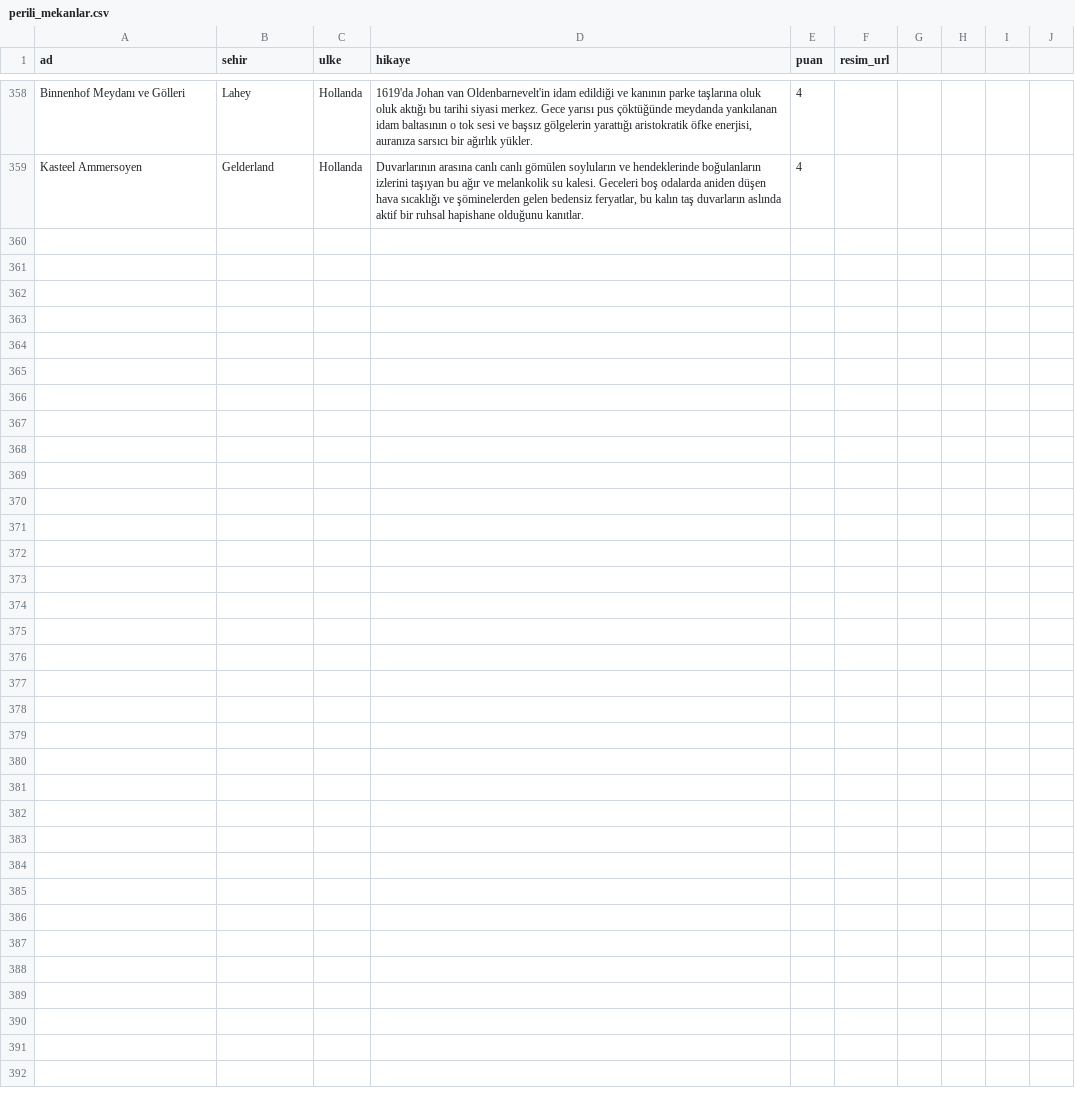
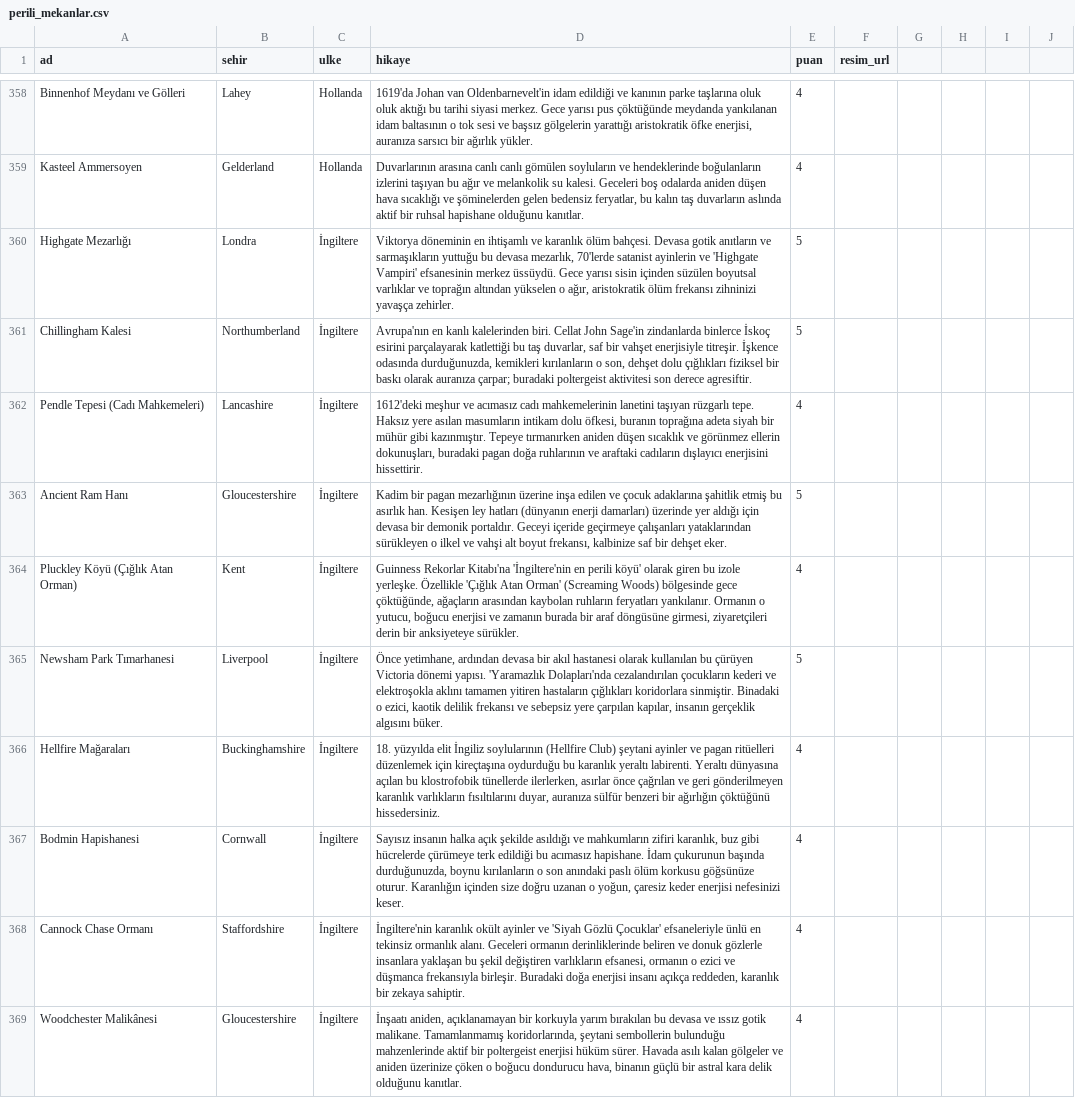
Before and after one commit to Tabirly/lanetli-yerler, a CSV file: perili_mekanlar.csv, drawn as a sheet; only a part is shown, gaps mark what is left out; the diff names each change by its address in the sheet, - before the commit and + after, or states it on an @@ line.

```diff
--- a/perili_mekanlar.csv
+++ b/perili_mekanlar.csv
+row 360: Highgate Mezarlığı | Londra | İngiltere | Viktorya döneminin en ihtişamlı ve karanlık ölüm bahçesi. Devasa gotik anıtların ve sarmaşıkların yuttuğu bu devasa mezarlık, 70'lerde satanist ayinlerin ve 'Highgate Vampiri' efsanesinin merkez üssüydü. Gece yarısı sisin içinden süzülen boyutsal varlıklar ve toprağın altından yükselen o ağır, aristokratik ölüm frekansı zihninizi yavaşça zehirler. | 5
+row 361: Chillingham Kalesi | Northumberland | İngiltere | Avrupa'nın en kanlı kalelerinden biri. Cellat John Sage'in zindanlarda binlerce İskoç esirini parçalayarak katlettiği bu taş duvarlar, saf bir vahşet enerjisiyle titreşir. İşkence odasında durduğunuzda, kemikleri kırılanların o son, dehşet dolu çığlıkları fiziksel bir baskı olarak auranıza çarpar; buradaki poltergeist aktivitesi son derece agresiftir. | 5
+row 362: Pendle Tepesi (Cadı Mahkemeleri) | Lancashire | İngiltere | 1612'deki meşhur ve acımasız cadı mahkemelerinin lanetini taşıyan rüzgarlı tepe. Haksız yere asılan masumların intikam dolu öfkesi, buranın toprağına adeta siyah bir mühür gibi kazınmıştır. Tepeye tırmanırken aniden düşen sıcaklık ve görünmez ellerin dokunuşları, buradaki pagan doğa ruhlarının ve araftaki cadıların dışlayıcı enerjisini hissettirir. | 4
+row 363: Ancient Ram Hanı | Gloucestershire | İngiltere | Kadim bir pagan mezarlığının üzerine inşa edilen ve çocuk adaklarına şahitlik etmiş bu asırlık han. Kesişen ley hatları (dünyanın enerji damarları) üzerinde yer aldığı için devasa bir demonik portaldır. Geceyi içeride geçirmeye çalışanları yataklarından sürükleyen o ilkel ve vahşi alt boyut frekansı, kalbinize saf bir dehşet eker. | 5
+row 364: Pluckley Köyü (Çığlık Atan Orman) | Kent | İngiltere | Guinness Rekorlar Kitabı'na 'İngiltere'nin en perili köyü' olarak giren bu izole yerleşke. Özellikle 'Çığlık Atan Orman' (Screaming Woods) bölgesinde gece çöktüğünde, ağaçların arasından kaybolan ruhların feryatları yankılanır. Ormanın o yutucu, boğucu enerjisi ve zamanın burada bir araf döngüsüne girmesi, ziyaretçileri derin bir anksiyeteye sürükler. | 4
+row 365: Newsham Park Tımarhanesi | Liverpool | İngiltere | Önce yetimhane, ardından devasa bir akıl hastanesi olarak kullanılan bu çürüyen Victoria dönemi yapısı. 'Yaramazlık Dolapları'nda cezalandırılan çocukların kederi ve elektroşokla aklını tamamen yitiren hastaların çığlıkları koridorlara sinmiştir. Binadaki o ezici, kaotik delilik frekansı ve sebepsiz yere çarpılan kapılar, insanın gerçeklik algısını büker. | 5
+row 366: Hellfire Mağaraları | Buckinghamshire | İngiltere | 18. yüzyılda elit İngiliz soylularının (Hellfire Club) şeytani ayinler ve pagan ritüelleri düzenlemek için kireçtaşına oydurduğu bu karanlık yeraltı labirenti. Yeraltı dünyasına açılan bu klostrofobik tünellerde ilerlerken, asırlar önce çağrılan ve geri gönderilmeyen karanlık varlıkların fısıltılarını duyar, auranıza sülfür benzeri bir ağırlığın çöktüğünü hissedersiniz. | 4
+row 367: Bodmin Hapishanesi | Cornwall | İngiltere | Sayısız insanın halka açık şekilde asıldığı ve mahkumların zifiri karanlık, buz gibi hücrelerde çürümeye terk edildiği bu acımasız hapishane. İdam çukurunun başında durduğunuzda, boynu kırılanların o son anındaki paslı ölüm korkusu göğsünüze oturur. Karanlığın içinden size doğru uzanan o yoğun, çaresiz keder enerjisi nefesinizi keser. | 4
+row 368: Cannock Chase Ormanı | Staffordshire | İngiltere | İngiltere'nin karanlık okült ayinler ve 'Siyah Gözlü Çocuklar' efsaneleriyle ünlü en tekinsiz ormanlık alanı. Geceleri ormanın derinliklerinde beliren ve donuk gözlerle insanlara yaklaşan bu şekil değiştiren varlıkların efsanesi, ormanın o ezici ve düşmanca frekansıyla birleşir. Buradaki doğa enerjisi insanı açıkça reddeden, karanlık bir zekaya sahiptir. | 4
+row 369: Woodchester Malikânesi | Gloucestershire | İngiltere | İnşaatı aniden, açıklanamayan bir korkuyla yarım bırakılan bu devasa ve ıssız gotik malikane. Tamamlanmamış koridorlarında, şeytani sembollerin bulunduğu mahzenlerinde aktif bir poltergeist enerjisi hüküm sürer. Havada asılı kalan gölgeler ve aniden üzerinize çöken o boğucu dondurucu hava, binanın güçlü bir astral kara delik olduğunu kanıtlar. | 4
```
Also changed, not shown: 1 other file.
